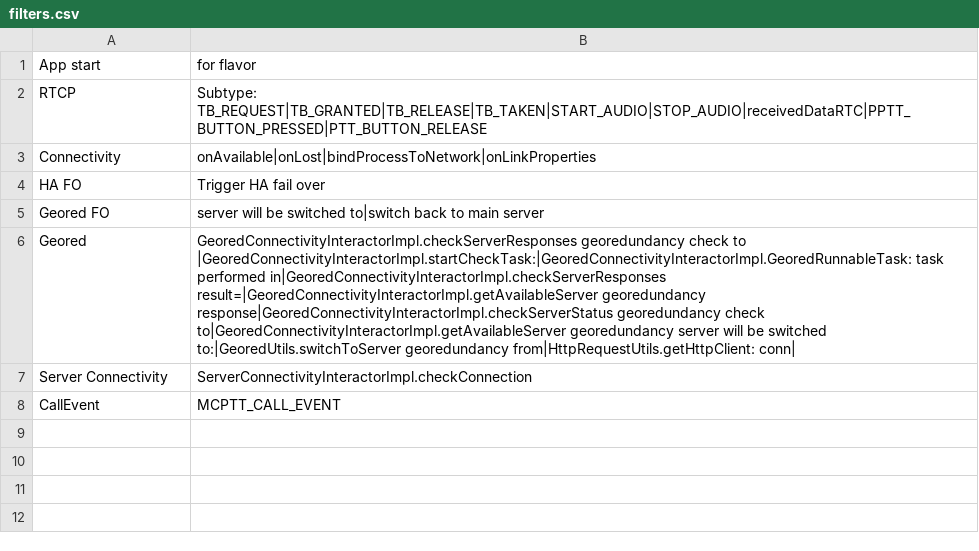
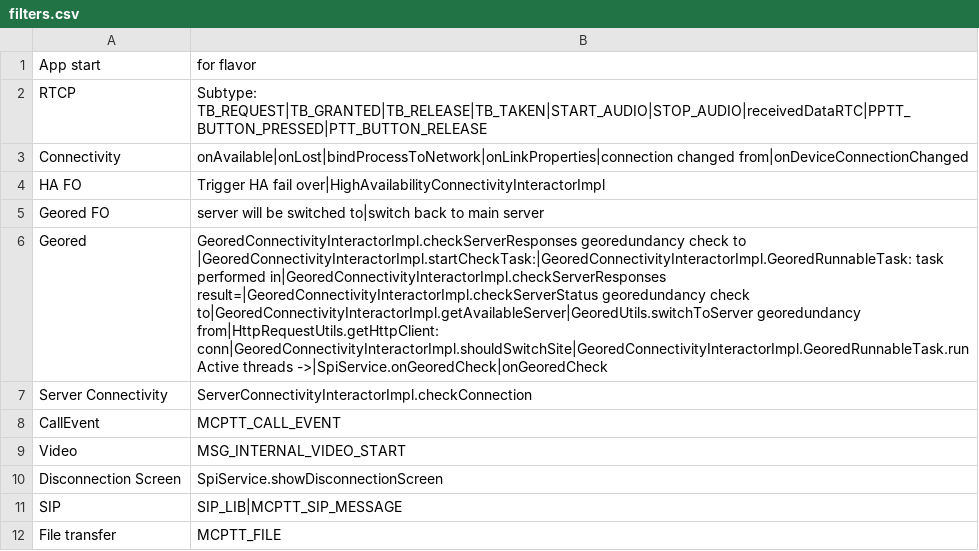
Before and after one commit to muilpp/log-analyzer, a CSV file: filters.csv, drawn as a sheet; the diff names each change by its address in the sheet, - before the commit and + after, or states it on an @@ line.

```diff
--- a/filters.csv
+++ b/filters.csv
-B3 (for flavor): onAvailable|onLost|bindProcessToNetwork|onLinkProperties
+B3 (for flavor): onAvailable|onLost|bindProcessToNetwork|onLinkProperties|connection changed from|onDeviceConnectionChanged
-B4 (for flavor): Trigger HA fail over
+B4 (for flavor): Trigger HA fail over|HighAvailabilityConnectivityInteractorImpl
-B6 (for flavor): …performed in|GeoredConnectivityInteractorImpl.checkServerResponses result=|GeoredConnectivityInteractorImpl.getAvailableServer georedundancy response|GeoredConnectivityInteractorImpl.checkServerStatus georedundancy check to|GeoredConnectivityInteractorImpl.getAvailableServer georedundancy server will be switched to:|GeoredUtils.switchToServer georedundancy from|HttpRequestUtils.getHttpClient: conn|
+B6 (for flavor): …performed in|GeoredConnectivityInteractorImpl.checkServerResponses result=|GeoredConnectivityInteractorImpl.checkServerStatus georedundancy check to|GeoredConnectivityInteractorImpl.getAvailableServer|GeoredUtils.switchToServer georedundancy from|HttpRequestUtils.getHttpClient: conn|GeoredConnectivityInteractorImpl.shouldSwitchSite|GeoredConnectivityInteractorImpl.GeoredRunnableTask.run Active threads ->|SpiService.onGeoredCheck|onGeoredCheck
+row 9: Video | MSG_INTERNAL_VIDEO_START
+row 10: Disconnection Screen | SpiService.showDisconnectionScreen
+row 11: SIP | SIP_LIB|MCPTT_SIP_MESSAGE
+row 12: File transfer | MCPTT_FILE
```
Also changed, not shown: 3 other files.
